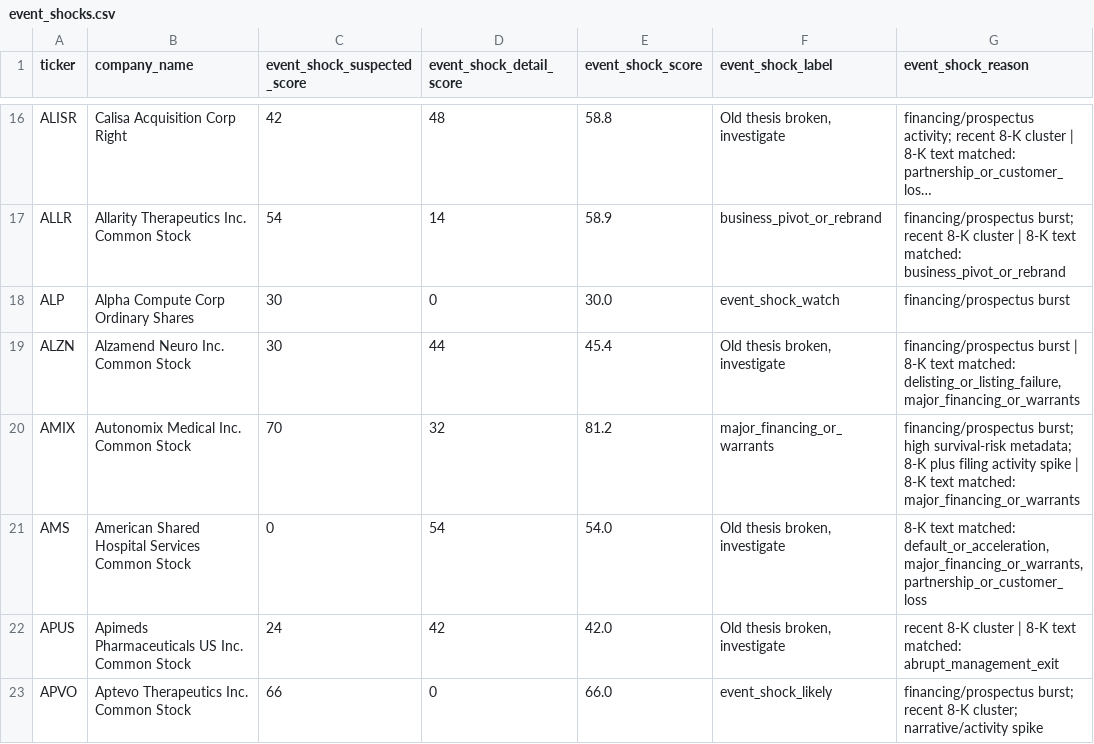
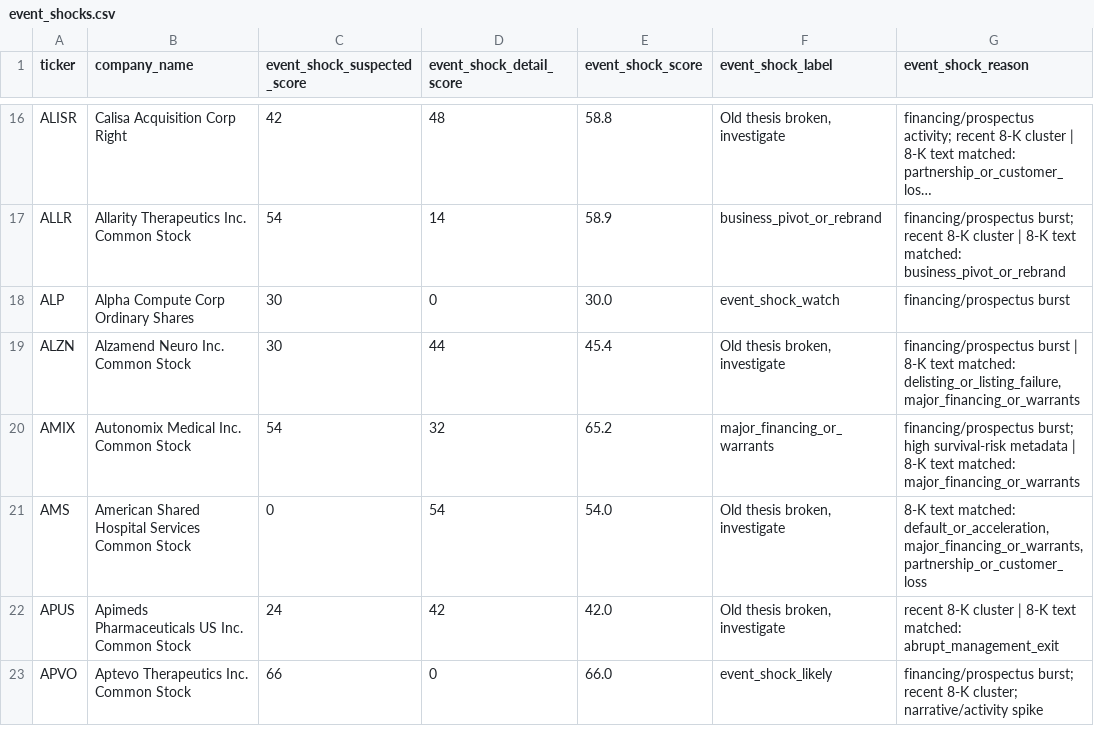
Before and after one commit to Kastnermj/mysterymachine, a CSV file: data/processed/event_shocks.csv, drawn as a sheet; only a part is shown, gaps mark what is left out; long unchanged cells end in …; the diff covers the shown part only; the diff names each change by its address in the sheet, - before the commit and + after, or states it on an @@ line.

```diff
--- a/data/processed/event_shocks.csv
+++ b/data/processed/event_shocks.csv
-C20 (event_shock_suspected_score): 70
+C20 (event_shock_suspected_score): 54
-E20 (event_shock_score): 81.2
+E20 (event_shock_score): 65.2
-G20 (event_shock_reason): …high survival-risk metadata; 8-K plus filing activity spike | 8-K…
+G20 (event_shock_reason): …high survival-risk metadata | 8-K…
```
Also changed, not shown: 22 edited cells elsewhere in this file, data/processed/price_history_features.csv, data/processed/research_batch.csv, 9 other files.
